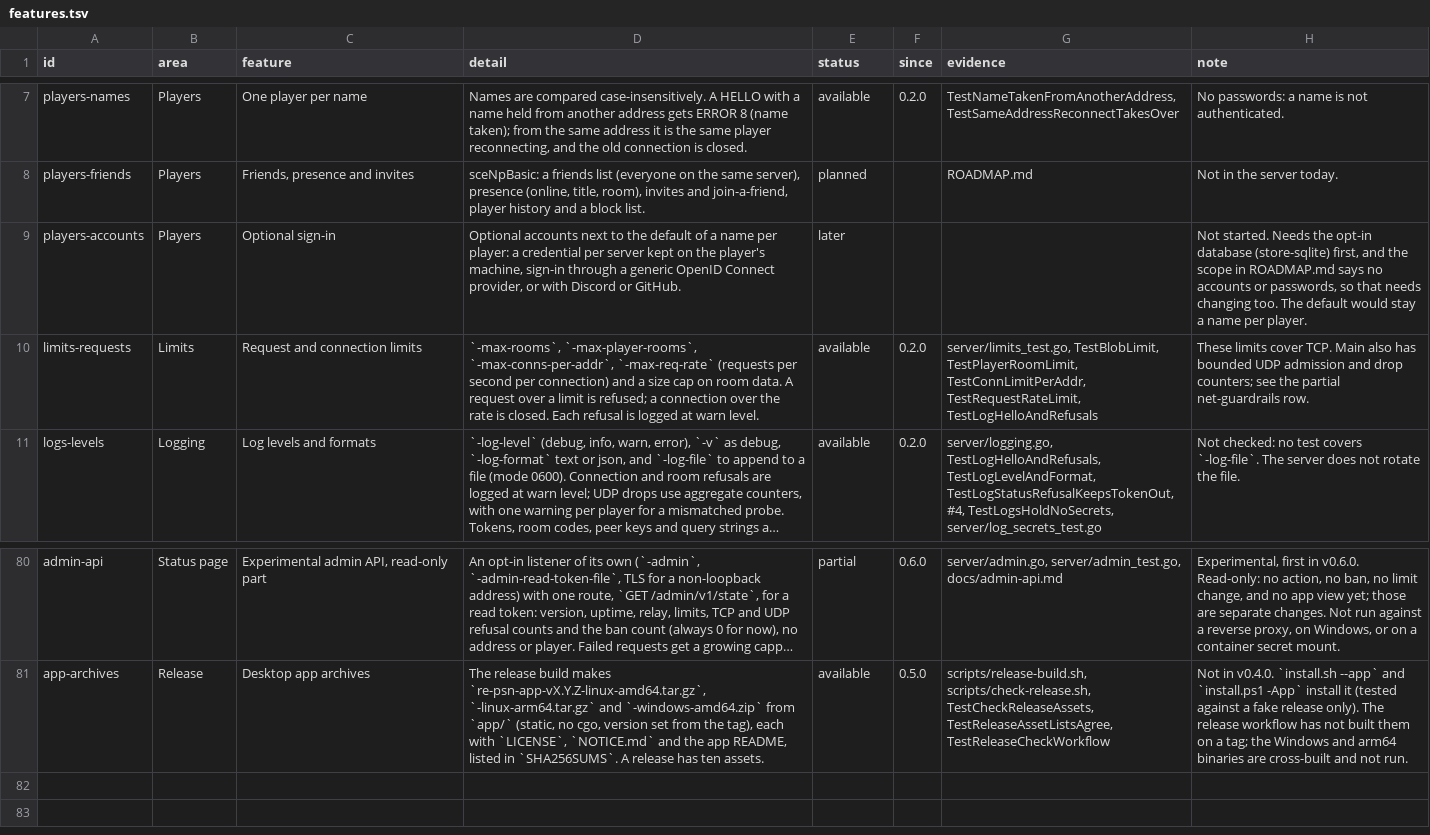
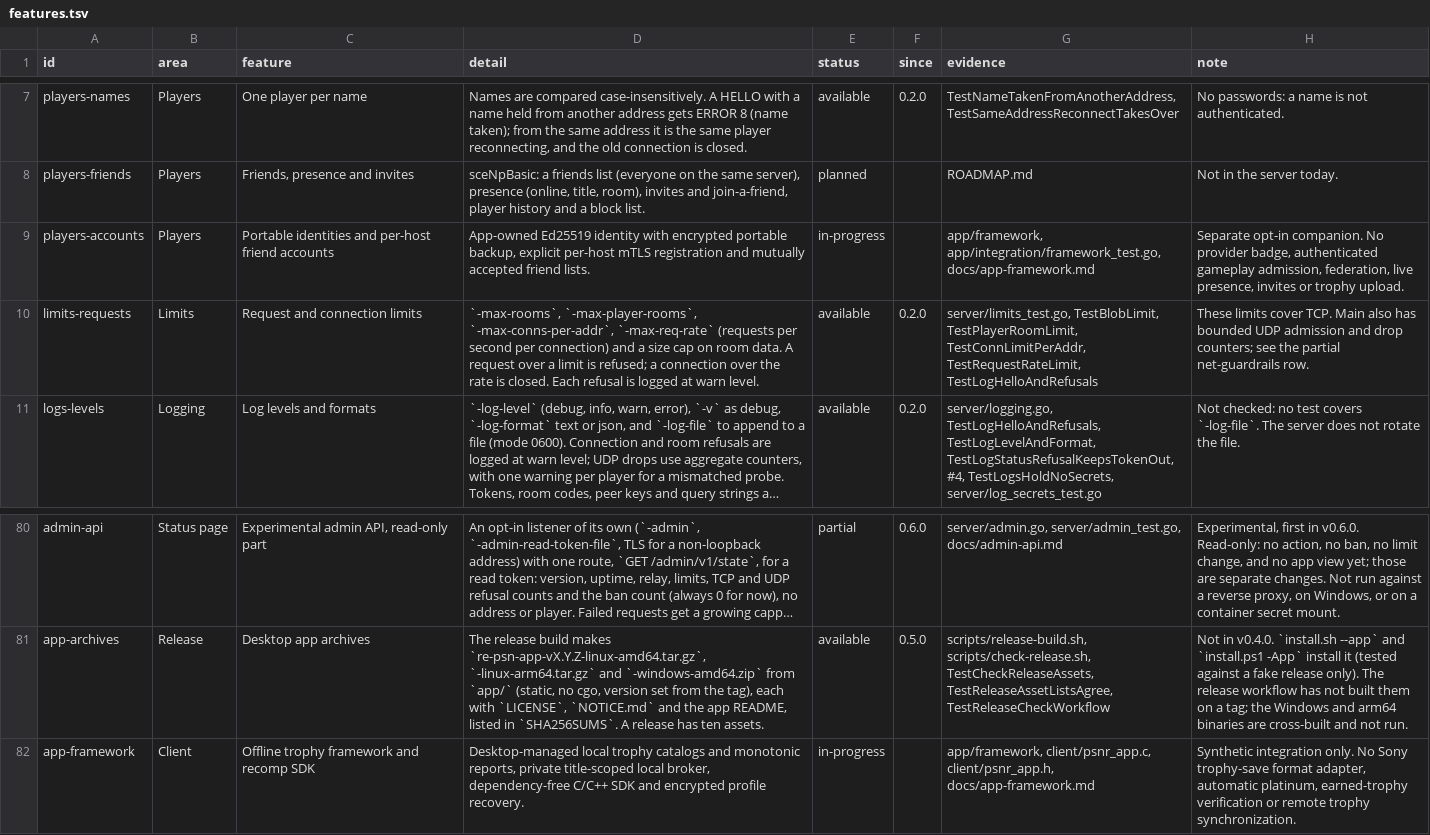
Before and after one commit to undecuple/re-psn, a TSV file: docs/features.tsv, drawn as a sheet; only a part is shown, gaps mark what is left out; long unchanged cells end in …; the diff names each change by its address in the sheet, - before the commit and + after, or states it on an @@ line.

Commit message:
app: expose profiles, trophies and authenticated friends in the desktop

```diff
--- a/docs/features.tsv
+++ b/docs/features.tsv
-C9 (feature): Optional sign-in
+C9 (feature): Portable identities and per-host friend accounts
-D9 (detail): Optional accounts next to the default of a name per player: a credential per server kept on the player's machine, sign-in through a generic OpenID Connect provider, or with Discord or GitHub.
+D9 (detail): App-owned Ed25519 identity with encrypted portable backup, explicit per-host mTLS registration and mutually accepted friend lists.
-E9 (status): later
+E9 (status): in-progress
-G9 (evidence): (empty)
+G9 (evidence): app/framework, app/integration/framework_test.go, docs/app-framework.md
-H9 (note): Not started. Needs the opt-in database (store-sqlite) first, and the scope in ROADMAP.md says no accounts or passwords, so that needs changing too. The default would stay a name per player.
+H9 (note): Separate opt-in companion. No provider badge, authenticated gameplay admission, federation, live presence, invites or trophy upload.
+row 82: app-framework | Client | Offline trophy framework and recomp SDK | Desktop-managed local trophy catalogs and monotonic reports, private title-scoped local broker, dependency-free C/C++ SDK and encrypted profile recovery. | in-progress |  | app/framework, client/psnr_app.c, client/psnr_app.h, docs/app-framework.md | Synthetic integration only. No Sony trophy-save format adapter, automatic platinum, earned-trophy verification or remote trophy synchronization.
```
Also changed, not shown: 17 other files.
